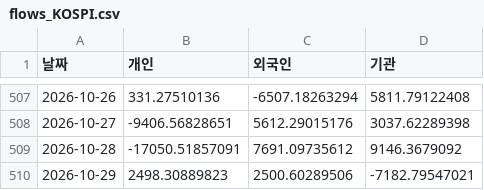
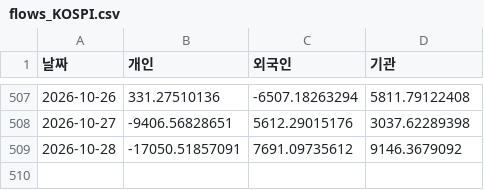
Before and after one commit to Roheojin/Notion_market_brief, a CSV file: history/flows_KOSPI.csv, drawn as a sheet; only a part is shown, gaps mark what is left out; the diff names each change by its address in the sheet, - before the commit and + after, or states it on an @@ line.

```diff
--- a/history/flows_KOSPI.csv
+++ b/history/flows_KOSPI.csv
-row 510: 2026-10-29 | 2498.30889823 | 2500.60289506 | -7182.79547021
```
Also changed, not shown: 4 other files.
